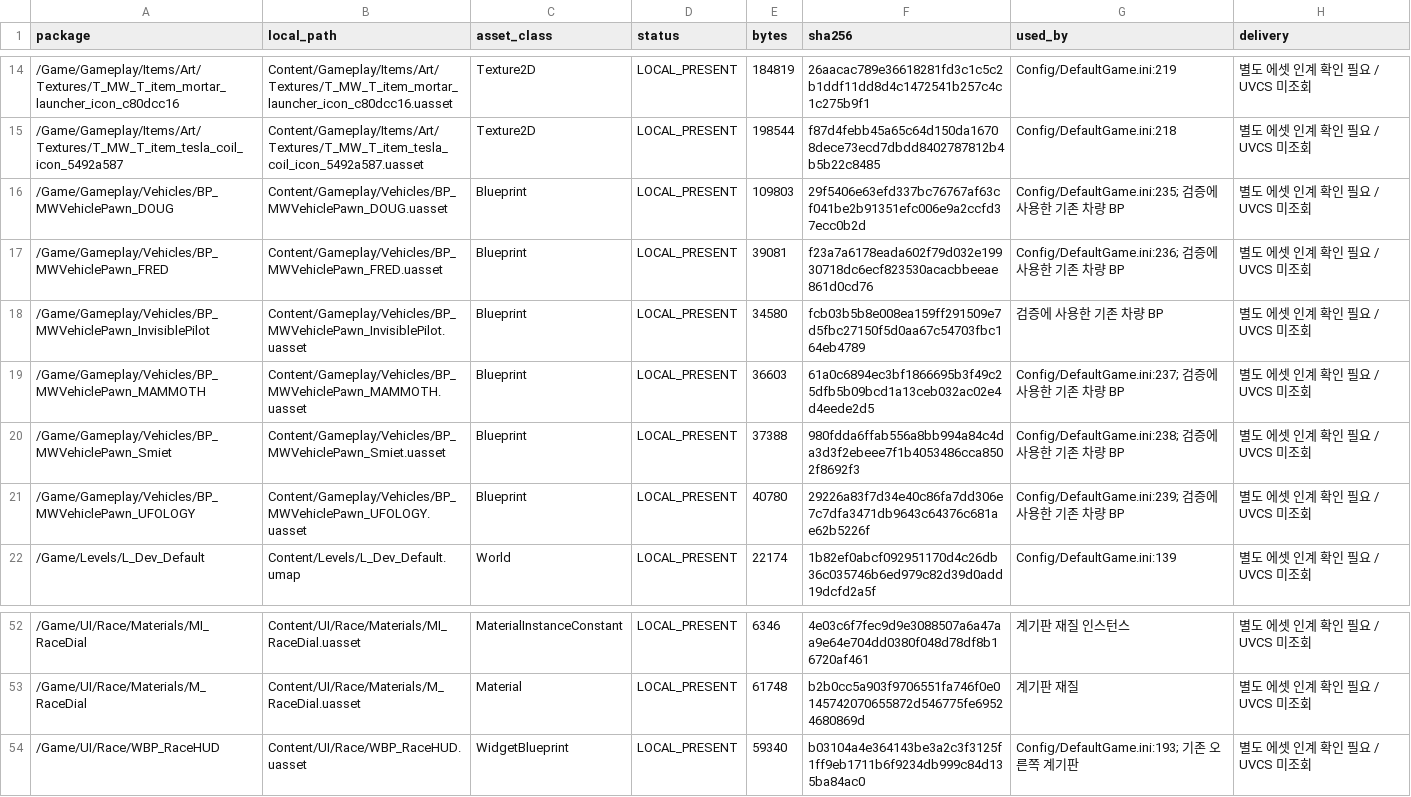
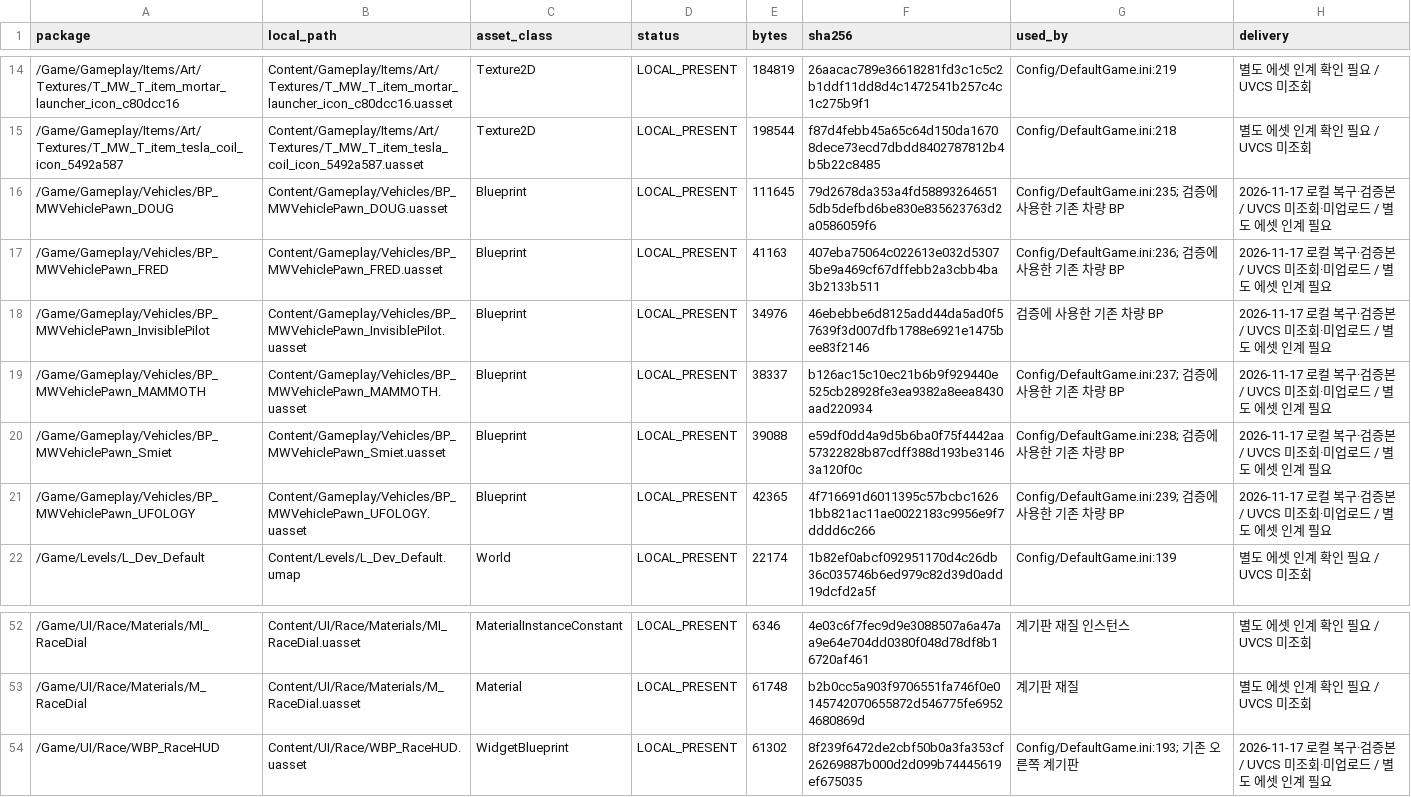
Before and after one commit to kevin6091/ProjectMW, a CSV file: Docs/Reviews/FrontendIntegration/PR_ASSET_HANDOFF.csv, drawn as a sheet; only a part is shown, gaps mark what is left out.

```diff
--- a/Docs/Reviews/FrontendIntegration/PR_ASSET_HANDOFF.csv
+++ b/Docs/Reviews/FrontendIntegration/PR_ASSET_HANDOFF.csv
@@ -15,8 +15,8 @@
 /Game/Gameplay/Items/Art/Textures/T_MW_T_item_tesla_coil_icon_5492a587,Content/Gameplay/Items/Art/Textures/T_MW_T_item_tesla_coil_icon_5492a587.uasset,Texture2D,LOCAL_PRESENT,198544,f87d4febb45a65c64d150da16708dece73ecd7dbdd8402787812b4b5b22c8485,Config/DefaultGame.ini:218,별도 에셋 인계 확인 필요 / UVCS 미조회
-/Game/Gameplay/Vehicles/BP_MWVehiclePawn_DOUG,Content/Gameplay/Vehicles/BP_MWVehiclePawn_DOUG.uasset,Blueprint,LOCAL_PRESENT,109803,29f5406e63efd337bc76767af63cf041be2b91351efc006e9a2ccfd37ecc0b2d,Config/DefaultGame.ini:235; 검증에 사용한 기존 차량 BP,별도 에셋 인계 확인 필요 / UVCS 미조회
-/Game/Gameplay/Vehicles/BP_MWVehiclePawn_FRED,Content/Gameplay/Vehicles/BP_MWVehiclePawn_FRED.uasset,Blueprint,LOCAL_PRESENT,39081,f23a7a6178eada602f79d032e19930718dc6ecf823530acacbbeeae861d0cd76,Config/DefaultGame.ini:236; 검증에 사용한 기존 차량 BP,별도 에셋 인계 확인 필요 / UVCS 미조회
-/Game/Gameplay/Vehicles/BP_MWVehiclePawn_InvisiblePilot,Content/Gameplay/Vehicles/BP_MWVehiclePawn_InvisiblePilot.uasset,Blueprint,LOCAL_PRESENT,34580,fcb03b5b8e008ea159ff291509e7d5fbc27150f5d0aa67c54703fbc164eb4789,검증에 사용한 기존 차량 BP,별도 에셋 인계 확인 필요 / UVCS 미조회
-/Game/Gameplay/Vehicles/BP_MWVehiclePawn_MAMMOTH,Content/Gameplay/Vehicles/BP_MWVehiclePawn_MAMMOTH.uasset,Blueprint,LOCAL_PRESENT,36603,61a0c6894ec3bf1866695b3f49c25dfb5b09bcd1a13ceb032ac02e4d4eede2d5,Config/DefaultGame.ini:237; 검증에 사용한 기존 차량 BP,별도 에셋 인계 확인 필요 / UVCS 미조회
-/Game/Gameplay/Vehicles/BP_MWVehiclePawn_Smiet,Content/Gameplay/Vehicles/BP_MWVehiclePawn_Smiet.uasset,Blueprint,LOCAL_PRESENT,37388,980fdda6ffab556a8bb994a84c4da3d3f2ebeee7f1b4053486cca8502f8692f3,Config/DefaultGame.ini:238; 검증에 사용한 기존 차량 BP,별도 에셋 인계 확인 필요 / UVCS 미조회
-/Game/Gameplay/Vehicles/BP_MWVehiclePawn_UFOLOGY,Content/Gameplay/Vehicles/BP_MWVehiclePawn_UFOLOGY.uasset,Blueprint,LOCAL_PRESENT,40780,29226a83f7d34e40c86fa7dd306e7c7dfa3471db9643c64376c681ae62b5226f,Config/DefaultGame.ini:239; 검증에 사용한 기존 차량 BP,별도 에셋 인계 확인 필요 / UVCS 미조회
+/Game/Gameplay/Vehicles/BP_MWVehiclePawn_DOUG,Content/Gameplay/Vehicles/BP_MWVehiclePawn_DOUG.uasset,Blueprint,LOCAL_PRESENT,111645,79d2678da353a4fd588932646515db5defbd6be830e835623763d2a0586059f6,Config/DefaultGame.ini:235; 검증에 사용한 기존 차량 BP,2026-11-17 로컬 복구·검증본 / UVCS 미조회·미업로드 / 별도 에셋 인계 필요
+/Game/Gameplay/Vehicles/BP_MWVehiclePawn_FRED,Content/Gameplay/Vehicles/BP_MWVehiclePawn_FRED.uasset,Blueprint,LOCAL_PRESENT,41163,407eba75064c022613e032d53075be9a469cf67dffebb2a3cbb4ba3b2133b511,Config/DefaultGame.ini:236; 검증에 사용한 기존 차량 BP,2026-11-17 로컬 복구·검증본 / UVCS 미조회·미업로드 / 별도 에셋 인계 필요
+/Game/Gameplay/Vehicles/BP_MWVehiclePawn_InvisiblePilot,Content/Gameplay/Vehicles/BP_MWVehiclePawn_InvisiblePilot.uasset,Blueprint,LOCAL_PRESENT,34976,46ebebbe6d8125add44da5ad0f57639f3d007dfb1788e6921e1475bee83f2146,검증에 사용한 기존 차량 BP,2026-11-17 로컬 복구·검증본 / UVCS 미조회·미업로드 / 별도 에셋 인계 필요
+/Game/Gameplay/Vehicles/BP_MWVehiclePawn_MAMMOTH,Content/Gameplay/Vehicles/BP_MWVehiclePawn_MAMMOTH.uasset,Blueprint,LOCAL_PRESENT,38337,b126ac15c10ec21b6b9f929440e525cb28928fe3ea9382a8eea8430aad220934,Config/DefaultGame.ini:237; 검증에 사용한 기존 차량 BP,2026-11-17 로컬 복구·검증본 / UVCS 미조회·미업로드 / 별도 에셋 인계 필요
+/Game/Gameplay/Vehicles/BP_MWVehiclePawn_Smiet,Content/Gameplay/Vehicles/BP_MWVehiclePawn_Smiet.uasset,Blueprint,LOCAL_PRESENT,39088,e59df0dd4a9d5b6ba0f75f4442aa57322828b87cdff388d193be31463a120f0c,Config/DefaultGame.ini:238; 검증에 사용한 기존 차량 BP,2026-11-17 로컬 복구·검증본 / UVCS 미조회·미업로드 / 별도 에셋 인계 필요
+/Game/Gameplay/Vehicles/BP_MWVehiclePawn_UFOLOGY,Content/Gameplay/Vehicles/BP_MWVehiclePawn_UFOLOGY.uasset,Blueprint,LOCAL_PRESENT,42365,4f716691d6011395c57bcbc16261bb821ac11ae0022183c9956e9f7dddd6c266,Config/DefaultGame.ini:239; 검증에 사용한 기존 차량 BP,2026-11-17 로컬 복구·검증본 / UVCS 미조회·미업로드 / 별도 에셋 인계 필요
 /Game/Levels/L_Dev_Default,Content/Levels/L_Dev_Default.umap,World,LOCAL_PRESENT,22174,1b82ef0abcf092951170d4c26db36c035746b6ed979c82d39d0add19dcfd2a5f,Config/DefaultGame.ini:139,별도 에셋 인계 확인 필요 / UVCS 미조회
@@ -53,2 +53,2 @@
 /Game/UI/Race/Materials/M_RaceDial,Content/UI/Race/Materials/M_RaceDial.uasset,Material,LOCAL_PRESENT,61748,b2b0cc5a903f9706551fa746f0e0145742070655872d546775fe69524680869d,계기판 재질,별도 에셋 인계 확인 필요 / UVCS 미조회
-/Game/UI/Race/WBP_RaceHUD,Content/UI/Race/WBP_RaceHUD.uasset,WidgetBlueprint,LOCAL_PRESENT,59340,b03104a4e364143be3a2c3f3125f1ff9eb1711b6f9234db999c84d135ba84ac0,Config/DefaultGame.ini:193; 기존 오른쪽 계기판,별도 에셋 인계 확인 필요 / UVCS 미조회
+/Game/UI/Race/WBP_RaceHUD,Content/UI/Race/WBP_RaceHUD.uasset,WidgetBlueprint,LOCAL_PRESENT,61302,8f239f6472de2cbf50b0a3fa353cf26269887b000d2d099b74445619ef675035,Config/DefaultGame.ini:193; 기존 오른쪽 계기판,2026-11-17 로컬 복구·검증본 / UVCS 미조회·미업로드 / 별도 에셋 인계 필요
```
Also changed, not shown: 2 other files.
